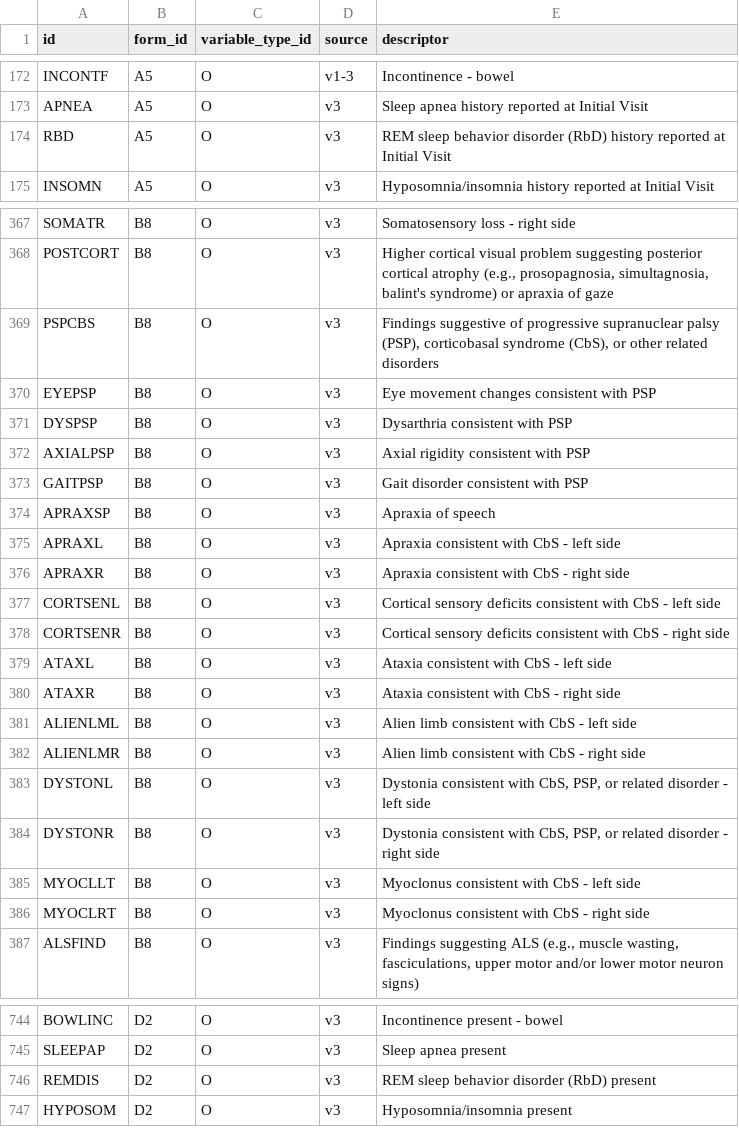
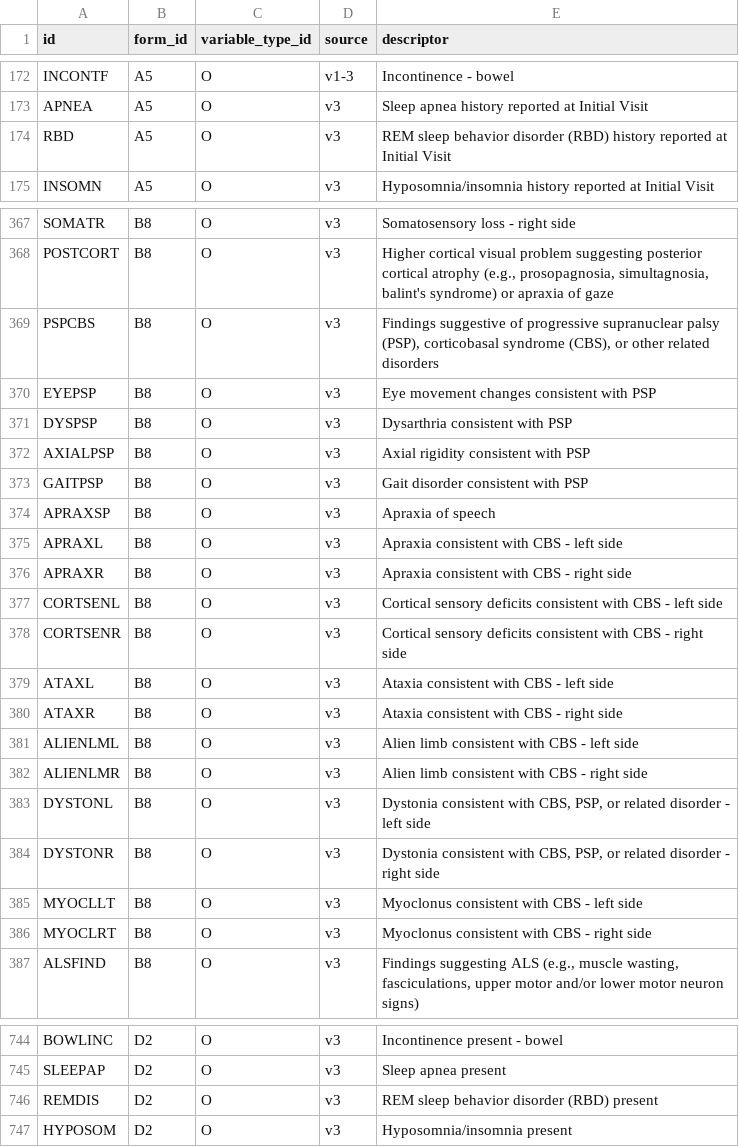
Before and after one commit to vkola-lab/lunar, a CSV file: data/nacc_variable.csv, drawn as a sheet; only a part is shown, gaps mark what is left out.

```diff
--- a/data/nacc_variable.csv
+++ b/data/nacc_variable.csv
@@ -173,3 +173,3 @@ INCONTF,A5,O,v1-3,Incontinence - bowel
 APNEA,A5,O,v3,Sleep apnea history reported at Initial Visit
-RBD,A5,O,v3,REM sleep behavior disorder (RbD) history reported at Initial Visit
+RBD,A5,O,v3,REM sleep behavior disorder (RBD) history reported at Initial Visit
 INSOMN,A5,O,v3,Hyposomnia/insomnia history reported at Initial Visit
@@ -368,3 +368,3 @@ SOMATR,B8,O,v3,Somatosensory loss - right side
 POSTCORT,B8,O,v3,"Higher cortical visual problem suggesting posterior cortical atrophy (e.g., prosopagnosia, simultagnosia, balint's syndrome) or apraxia of gaze"
-PSPCBS,B8,O,v3,"Findings suggestive of progressive supranuclear palsy (PSP), corticobasal syndrome (CbS), or other related disorders"
+PSPCBS,B8,O,v3,"Findings suggestive of progressive supranuclear palsy (PSP), corticobasal syndrome (CBS), or other related disorders"
 EYEPSP,B8,O,v3,Eye movement changes consistent with PSP
@@ -374,14 +374,14 @@ GAITPSP,B8,O,v3,Gait disorder consistent with PSP
 APRAXSP,B8,O,v3,Apraxia of speech
-APRAXL,B8,O,v3,Apraxia consistent with CbS - left side
-APRAXR,B8,O,v3,Apraxia consistent with CbS - right side
-CORTSENL,B8,O,v3,Cortical sensory deficits consistent with CbS - left side
-CORTSENR,B8,O,v3,Cortical sensory deficits consistent with CbS - right side
-ATAXL,B8,O,v3,Ataxia consistent with CbS - left side
-ATAXR,B8,O,v3,Ataxia consistent with CbS - right side
-ALIENLML,B8,O,v3,Alien limb consistent with CbS - left side
-ALIENLMR,B8,O,v3,Alien limb consistent with CbS - right side
-DYSTONL,B8,O,v3,"Dystonia consistent with CbS, PSP, or related disorder - left side"
-DYSTONR,B8,O,v3,"Dystonia consistent with CbS, PSP, or related disorder - right side"
-MYOCLLT,B8,O,v3,Myoclonus consistent with CbS - left side
-MYOCLRT,B8,O,v3,Myoclonus consistent with CbS - right side
+APRAXL,B8,O,v3,Apraxia consistent with CBS - left side
+APRAXR,B8,O,v3,Apraxia consistent with CBS - right side
+CORTSENL,B8,O,v3,Cortical sensory deficits consistent with CBS - left side
+CORTSENR,B8,O,v3,Cortical sensory deficits consistent with CBS - right side
+ATAXL,B8,O,v3,Ataxia consistent with CBS - left side
+ATAXR,B8,O,v3,Ataxia consistent with CBS - right side
+ALIENLML,B8,O,v3,Alien limb consistent with CBS - left side
+ALIENLMR,B8,O,v3,Alien limb consistent with CBS - right side
+DYSTONL,B8,O,v3,"Dystonia consistent with CBS, PSP, or related disorder - left side"
+DYSTONR,B8,O,v3,"Dystonia consistent with CBS, PSP, or related disorder - right side"
+MYOCLLT,B8,O,v3,Myoclonus consistent with CBS - left side
+MYOCLRT,B8,O,v3,Myoclonus consistent with CBS - right side
 ALSFIND,B8,O,v3,"Findings suggesting ALS (e.g., muscle wasting, fasciculations, upper motor and/or lower motor neuron signs)"
@@ -745,3 +745,3 @@ BOWLINC,D2,O,v3,Incontinence present - bowel
 SLEEPAP,D2,O,v3,Sleep apnea present
-REMDIS,D2,O,v3,REM sleep behavior disorder (RbD) present
+REMDIS,D2,O,v3,REM sleep behavior disorder (RBD) present
 HYPOSOM,D2,O,v3,Hyposomnia/insomnia present
```
Also changed, not shown: data/nacc_allowable_code.csv, 14 other files.
